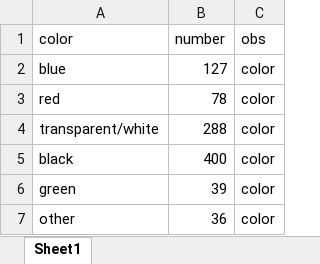
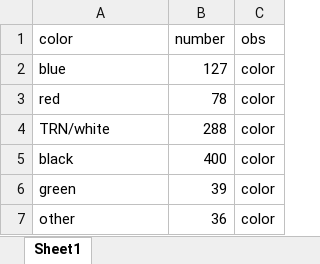
Before and after one commit to ameliafoley/AF-Microplastics-2022, an Excel workbook: data/raw_data/mp_color.xlsx, sheet Sheet1, drawn as a sheet; values as stored, in another font and other column widths than the file's, no borders; the diff names each change by its address in the sheet, - before the commit and + after, or states it on an @@ line.

```diff
--- a/data/raw_data/mp_color.xlsx (sheet Sheet1)
+++ b/data/raw_data/mp_color.xlsx (sheet Sheet1)
-A4 (color): transparent/white
+A4 (color): TRN/white
```
Also changed, not shown: 5 other files.
